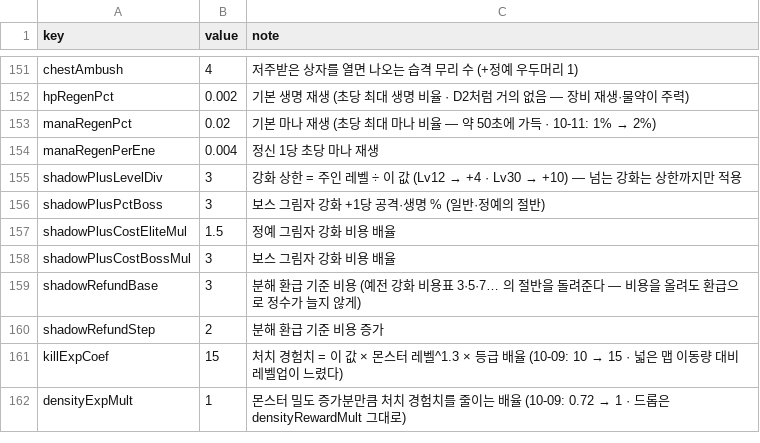
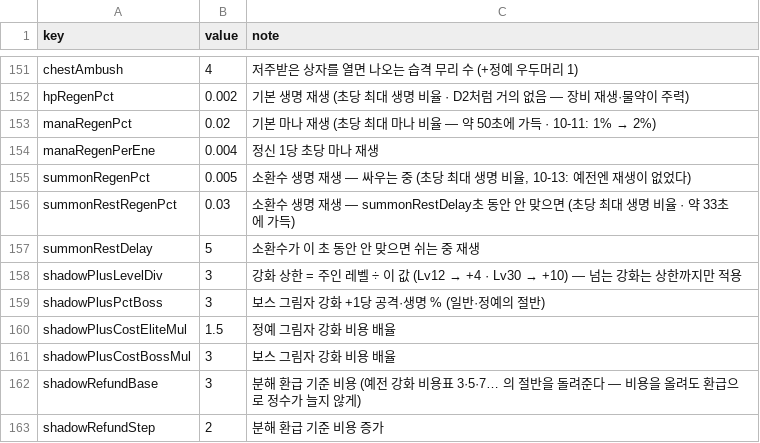
Before and after one commit to mogoshop/catch-and-keep, a CSV file: data/config.csv, drawn as a sheet; only a part is shown, gaps mark what is left out; the shorter side is filled out with more unchanged rows.

```diff
--- a/data/config.csv
+++ b/data/config.csv
@@ -154,2 +154,5 @@ manaRegenPct,0.02,기본 마나 재생 (초당 최대 마나 비율 — 약 50
 manaRegenPerEne,0.004,정신 1당 초당 마나 재생
+summonRegenPct,0.005,"소환수 생명 재생 — 싸우는 중 (초당 최대 생명 비율, 10-13: 예전엔 재생이 없었다)"
+summonRestRegenPct,0.03,"소환수 생명 재생 — summonRestDelay초 동안 안 맞으면 (초당 최대 생명 비율 · 약 33초에 가득)"
+summonRestDelay,5,소환수가 이 초 동안 안 맞으면 쉬는 중 재생
 shadowPlusLevelDiv,3,강화 상한 = 주인 레벨 ÷ 이 값 (Lv12 → +4 · Lv30 → +10) — 넘는 강화는 상한까지만 적용
```
Also changed, not shown: 10 other files.
